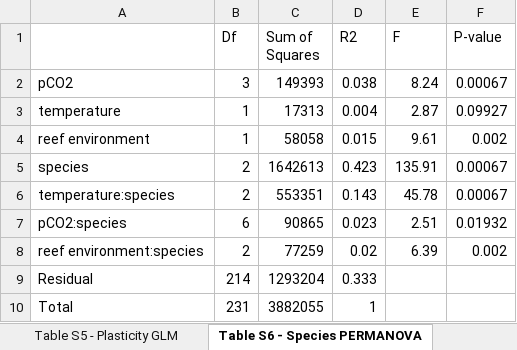
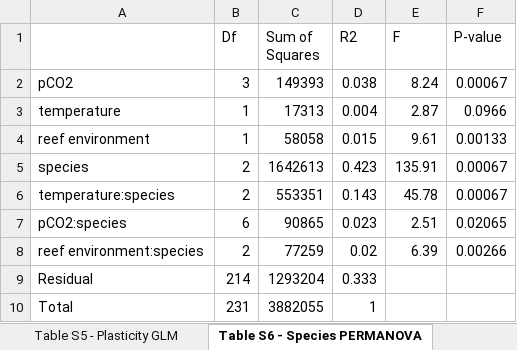
Before and after one commit to seabove7/Bove_CoralPhysiology, an Excel workbook: Data/Supplemental/Supplemental_Tables.xlsx, sheet Table S6 - Species PERMANOVA, drawn as a sheet; values as stored, in another font and other column widths than the file's, no borders; the diff names each change by its address in the sheet, - before the commit and + after, or states it on an @@ line.

```diff
--- a/Data/Supplemental/Supplemental_Tables.xlsx (sheet Table S6 - Species PERMANOVA)
+++ b/Data/Supplemental/Supplemental_Tables.xlsx (sheet Table S6 - Species PERMANOVA)
-F3 (P-value): 0.09927
+F3 (P-value): 0.0966
-F4 (P-value): 0.002
+F4 (P-value): 0.00133
-F7 (P-value): 0.01932
+F7 (P-value): 0.02065
-F8 (P-value): 0.002
+F8 (P-value): 0.00266
```
Also changed, not shown: sheet Table S7 - HostVsymb PERMANOVA, 55 other files.
